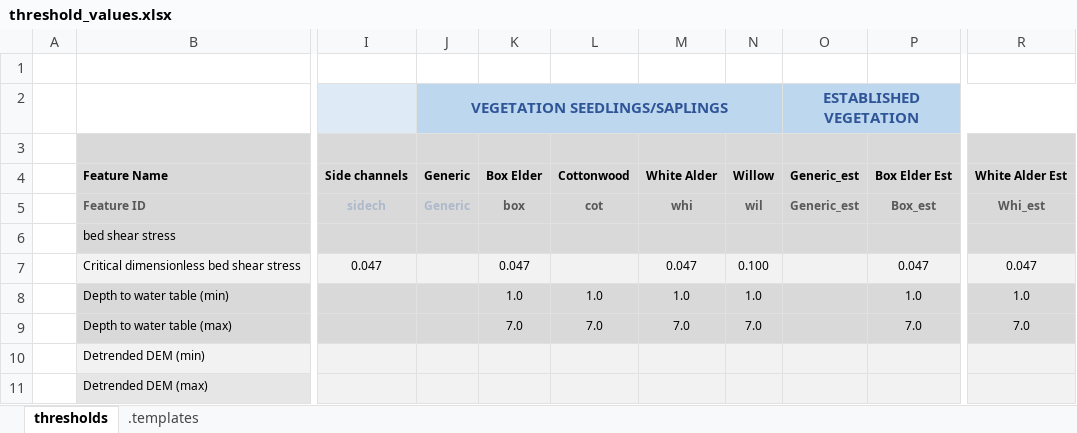
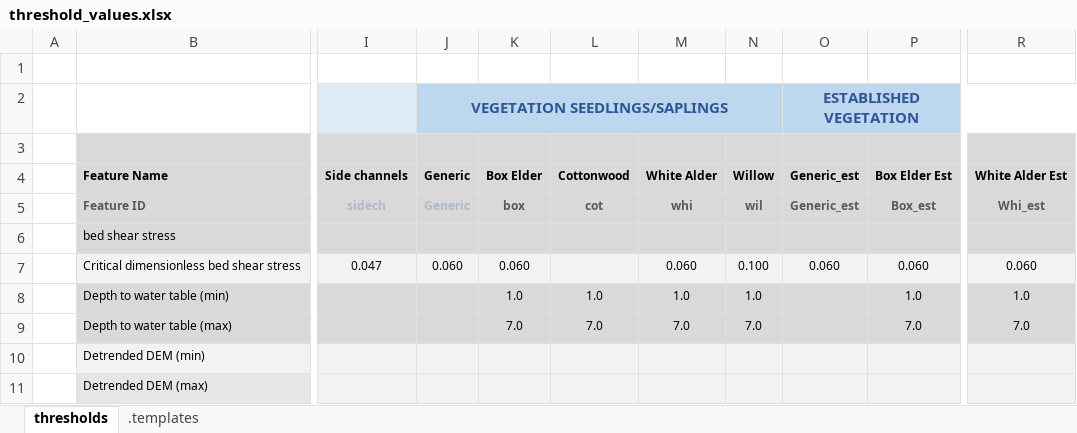
Before and after one commit to RiverArchitect/program, an Excel workbook: LifespanDesign/.templates/threshold_values.xlsx, sheet thresholds, drawn as a sheet; only a part is shown, gaps mark what is left out; values as stored, in another font and other column widths than the file's, no borders; conditional formats not drawn; the diff names each change by its address in the sheet, - before the commit and + after, or states it on an @@ line.

Commit message:
Reading threshold_values dynamically. Few changes in threshold excel file.

```diff
--- a/LifespanDesign/.templates/threshold_values.xlsx (sheet thresholds)
+++ b/LifespanDesign/.templates/threshold_values.xlsx (sheet thresholds)
-J7 (Generic): (empty)
+J7 (Generic): 0.060
-K7 (Box Elder): 0.047
+K7 (Box Elder): 0.060
-M7 (White Alder): 0.047
+M7 (White Alder): 0.060
-O7 (Generic_est): (empty)
+O7 (Generic_est): 0.060
-P7 (Box Elder Est): 0.047
+P7 (Box Elder Est): 0.060
-R7 (White Alder Est): 0.047
+R7 (White Alder Est): 0.060
```
